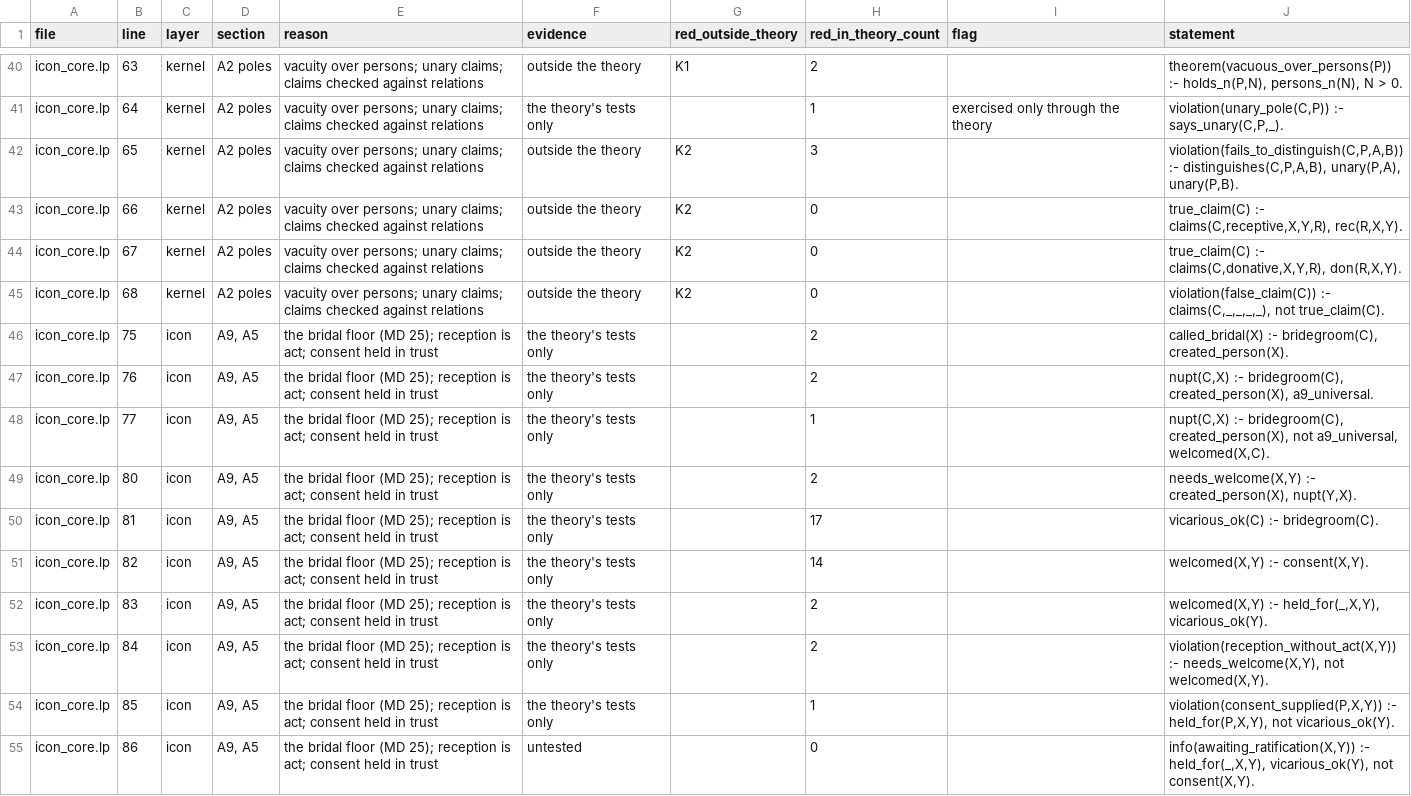
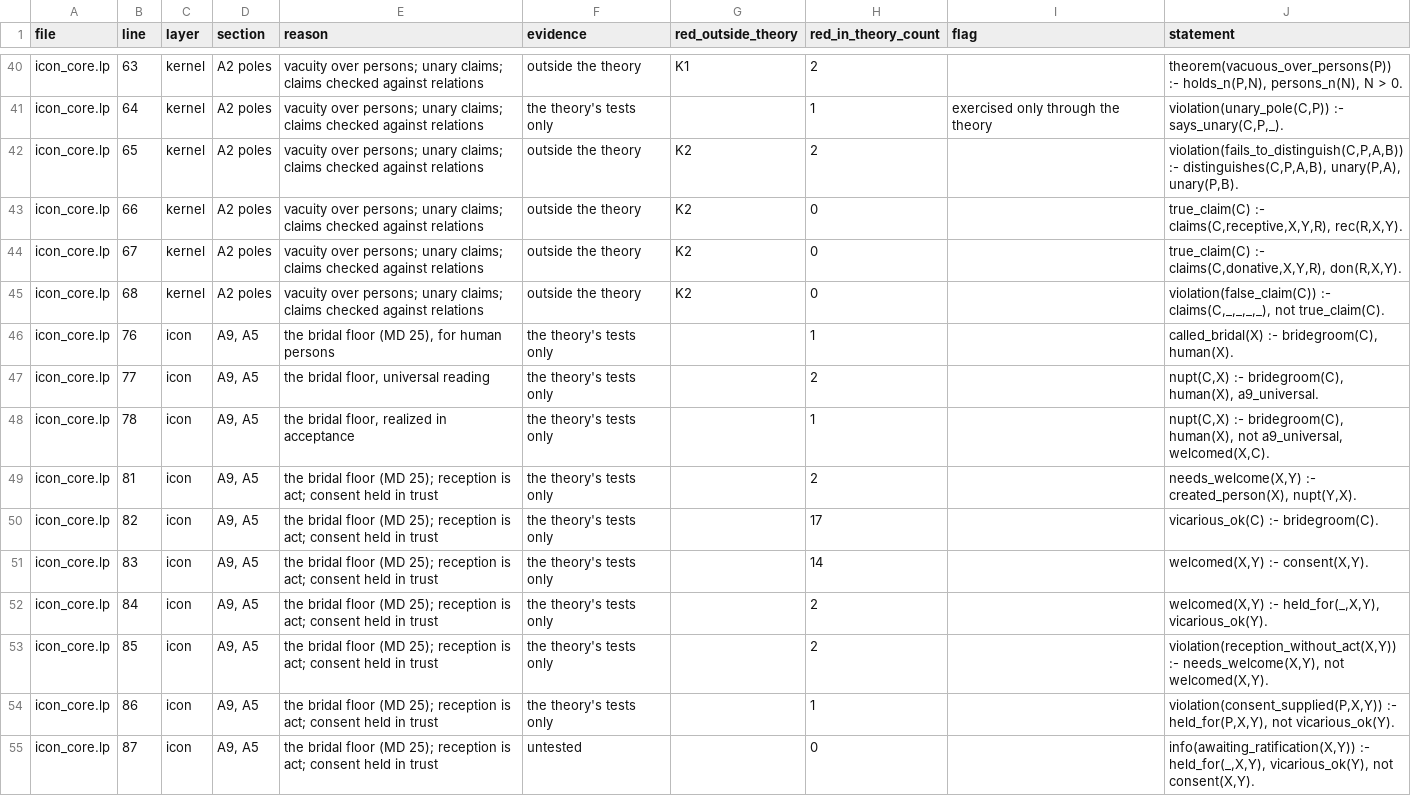
Before and after one commit to jurisjunction/theological-type-checker, a CSV file: docs/layers.csv, drawn as a sheet; only a part is shown, gaps mark what is left out; the diff covers the shown part only.

```diff
--- a/docs/layers.csv
+++ b/docs/layers.csv
@@ -41,3 +41,3 @@ icon_core.lp,63,kernel,A2 poles,vacuity over persons; unary claims; claims check
 icon_core.lp,64,kernel,A2 poles,vacuity over persons; unary claims; claims checked against relations,the theory's tests only,,1,exercised only through the theory,"violation(unary_pole(C,P)) :- says_unary(C,P,_)."
-icon_core.lp,65,kernel,A2 poles,vacuity over persons; unary claims; claims checked against relations,outside the theory,K2,3,,"violation(fails_to_distinguish(C,P,A,B)) :- distinguishes(C,P,A,B), unary(P,A), unary(P,B)."
+icon_core.lp,65,kernel,A2 poles,vacuity over persons; unary claims; claims checked against relations,outside the theory,K2,2,,"violation(fails_to_distinguish(C,P,A,B)) :- distinguishes(C,P,A,B), unary(P,A), unary(P,B)."
 icon_core.lp,66,kernel,A2 poles,vacuity over persons; unary claims; claims checked against relations,outside the theory,K2,0,,"true_claim(C) :- claims(C,receptive,X,Y,R), rec(R,X,Y)."
@@ -45,11 +45,11 @@ icon_core.lp,67,kernel,A2 poles,vacuity over persons; unary claims; claims check
 icon_core.lp,68,kernel,A2 poles,vacuity over persons; unary claims; claims checked against relations,outside the theory,K2,0,,"violation(false_claim(C)) :- claims(C,_,_,_,_), not true_claim(C)."
-icon_core.lp,75,icon,"A9, A5",the bridal floor (MD 25); reception is act; consent held in trust,the theory's tests only,,2,,"called_bridal(X) :- bridegroom(C), created_person(X)."
-icon_core.lp,76,icon,"A9, A5",the bridal floor (MD 25); reception is act; consent held in trust,the theory's tests only,,2,,"nupt(C,X) :- bridegroom(C), created_person(X), a9_universal."
-icon_core.lp,77,icon,"A9, A5",the bridal floor (MD 25); reception is act; consent held in trust,the theory's tests only,,1,,"nupt(C,X) :- bridegroom(C), created_person(X), not a9_universal, welcomed(X,C)."
-icon_core.lp,80,icon,"A9, A5",the bridal floor (MD 25); reception is act; consent held in trust,the theory's tests only,,2,,"needs_welcome(X,Y) :- created_person(X), nupt(Y,X)."
-icon_core.lp,81,icon,"A9, A5",the bridal floor (MD 25); reception is act; consent held in trust,the theory's tests only,,17,,vicarious_ok(C) :- bridegroom(C).
-icon_core.lp,82,icon,"A9, A5",the bridal floor (MD 25); reception is act; consent held in trust,the theory's tests only,,14,,"welcomed(X,Y) :- consent(X,Y)."
-icon_core.lp,83,icon,"A9, A5",the bridal floor (MD 25); reception is act; consent held in trust,the theory's tests only,,2,,"welcomed(X,Y) :- held_for(_,X,Y), vicarious_ok(Y)."
-icon_core.lp,84,icon,"A9, A5",the bridal floor (MD 25); reception is act; consent held in trust,the theory's tests only,,2,,"violation(reception_without_act(X,Y)) :- needs_welcome(X,Y), not welcomed(X,Y)."
-icon_core.lp,85,icon,"A9, A5",the bridal floor (MD 25); reception is act; consent held in trust,the theory's tests only,,1,,"violation(consent_supplied(P,X,Y)) :- held_for(P,X,Y), not vicarious_ok(Y)."
-icon_core.lp,86,icon,"A9, A5",the bridal floor (MD 25); reception is act; consent held in trust,untested,,0,,"info(awaiting_ratification(X,Y)) :- held_for(_,X,Y), vicarious_ok(Y), not consent(X,Y)."
+icon_core.lp,76,icon,"A9, A5","the bridal floor (MD 25), for human persons",the theory's tests only,,1,,"called_bridal(X) :- bridegroom(C), human(X)."
+icon_core.lp,77,icon,"A9, A5","the bridal floor, universal reading",the theory's tests only,,2,,"nupt(C,X) :- bridegroom(C), human(X), a9_universal."
+icon_core.lp,78,icon,"A9, A5","the bridal floor, realized in acceptance",the theory's tests only,,1,,"nupt(C,X) :- bridegroom(C), human(X), not a9_universal, welcomed(X,C)."
+icon_core.lp,81,icon,"A9, A5",the bridal floor (MD 25); reception is act; consent held in trust,the theory's tests only,,2,,"needs_welcome(X,Y) :- created_person(X), nupt(Y,X)."
+icon_core.lp,82,icon,"A9, A5",the bridal floor (MD 25); reception is act; consent held in trust,the theory's tests only,,17,,vicarious_ok(C) :- bridegroom(C).
+icon_core.lp,83,icon,"A9, A5",the bridal floor (MD 25); reception is act; consent held in trust,the theory's tests only,,14,,"welcomed(X,Y) :- consent(X,Y)."
+icon_core.lp,84,icon,"A9, A5",the bridal floor (MD 25); reception is act; consent held in trust,the theory's tests only,,2,,"welcomed(X,Y) :- held_for(_,X,Y), vicarious_ok(Y)."
+icon_core.lp,85,icon,"A9, A5",the bridal floor (MD 25); reception is act; consent held in trust,the theory's tests only,,2,,"violation(reception_without_act(X,Y)) :- needs_welcome(X,Y), not welcomed(X,Y)."
+icon_core.lp,86,icon,"A9, A5",the bridal floor (MD 25); reception is act; consent held in trust,the theory's tests only,,1,,"violation(consent_supplied(P,X,Y)) :- held_for(P,X,Y), not vicarious_ok(Y)."
+icon_core.lp,87,icon,"A9, A5",the bridal floor (MD 25); reception is act; consent held in trust,untested,,0,,"info(awaiting_ratification(X,Y)) :- held_for(_,X,Y), vicarious_ok(Y), not consent(X,Y)."
```
Also changed, not shown: 100 edited cells elsewhere in this file, 4 other files.
